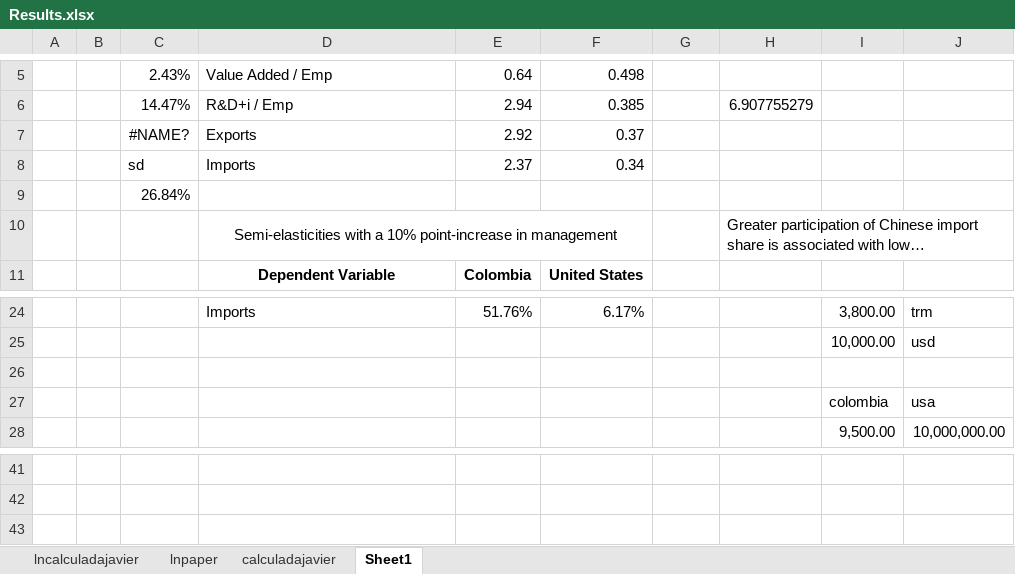
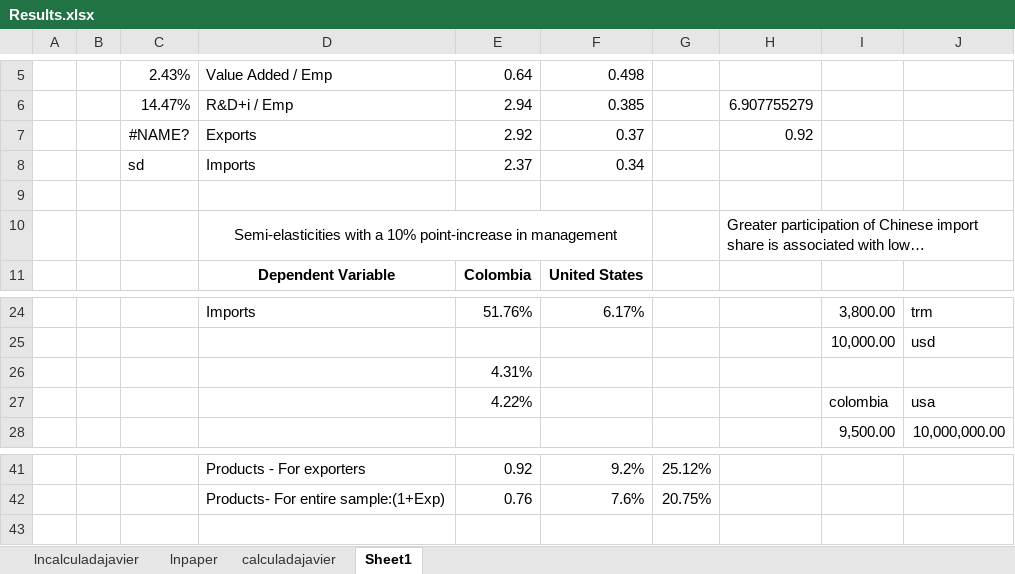
Before and after one commit to javierfzs/My_internship, an Excel workbook: Results.xlsx, sheet Sheet1, drawn as a sheet; only a part is shown, gaps mark what is left out; long unchanged cells end in …; values as stored, in another font and other column widths than the file's, no borders; the diff covers the shown part only; the diff names each change by its address in the sheet, - before the commit and + after, or states it on an @@ line.

```diff
--- a/Results.xlsx (sheet Sheet1)
+++ b/Results.xlsx (sheet Sheet1)
-H7: (empty)
+H7: 0.92
-C9: 26.84%
+C9: (empty)
-E26: (empty)
+E26: 4.31%
-E27: (empty)
+E27: 4.22%
-D41: (empty)
+D41: Products - For exporters
-E41: (empty)
+E41: 0.92
-F41: (empty)
+F41: 9.2%
-G41: (empty)
+G41: 25.12%
-D42: (empty)
+D42: Products- For entire sample:(1+Exp)
-E42: (empty)
+E42: 0.76
-F42: (empty)
+F42: 7.6%
-G42: (empty)
+G42: 20.75%
```
Also changed, not shown: 32 edited cells elsewhere in this sheet, 17 other files.
